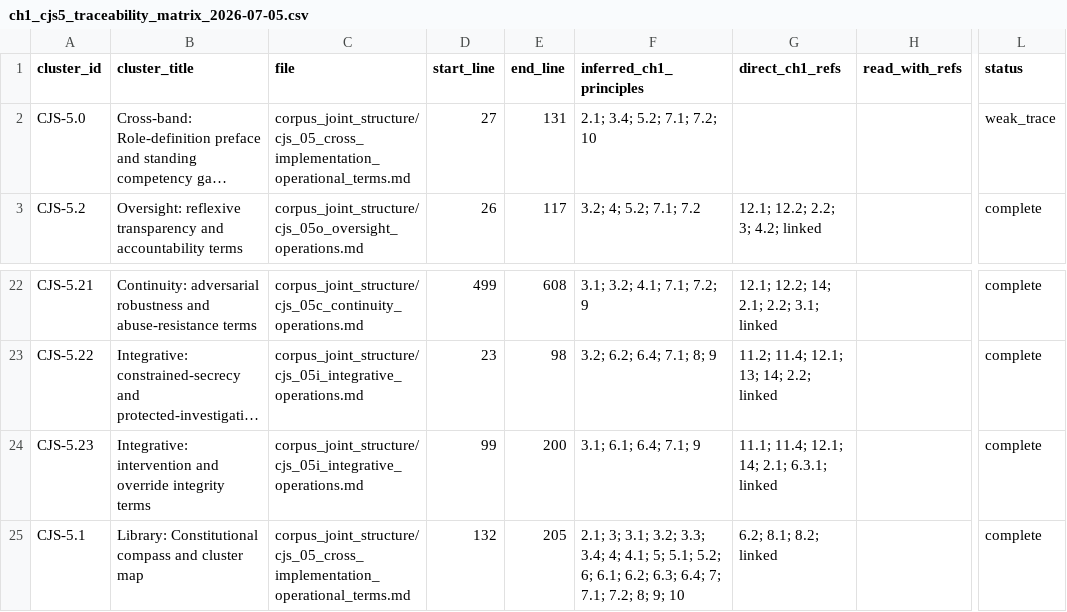
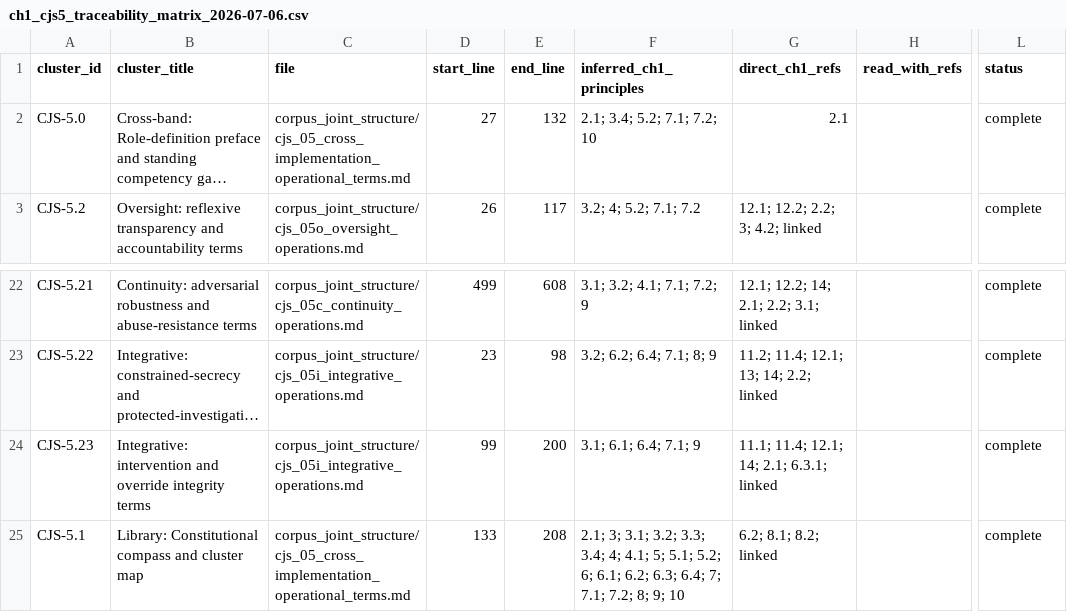
Before and after one commit to kfoelsch/Sentient_Constitution, a CSV file: evidence/2026-07-05/ch1_cjs5_traceability_matrix_2026-07-06.csv (was evidence/2026-07-05/ch1_cjs5_traceability_matrix_2026-07-05.csv), drawn as a sheet; only a part is shown, gaps mark what is left out; long unchanged cells end in …; the diff names each change by its address in the sheet, - before the commit and + after, or states it on an @@ line.

```diff
--- a/evidence/2026-07-05/ch1_cjs5_traceability_matrix_2026-07-05.csv
+++ b/evidence/2026-07-05/ch1_cjs5_traceability_matrix_2026-07-06.csv
-E2 (end_line): 131
+E2 (end_line): 132
-G2 (direct_ch1_refs): (empty)
+G2 (direct_ch1_refs): 2.1
-L2 (status): weak_trace
+L2 (status): complete
-D25 (start_line): 132
+D25 (start_line): 133
-E25 (end_line): 205
+E25 (end_line): 208
```
Also changed, not shown: 24 other files.
